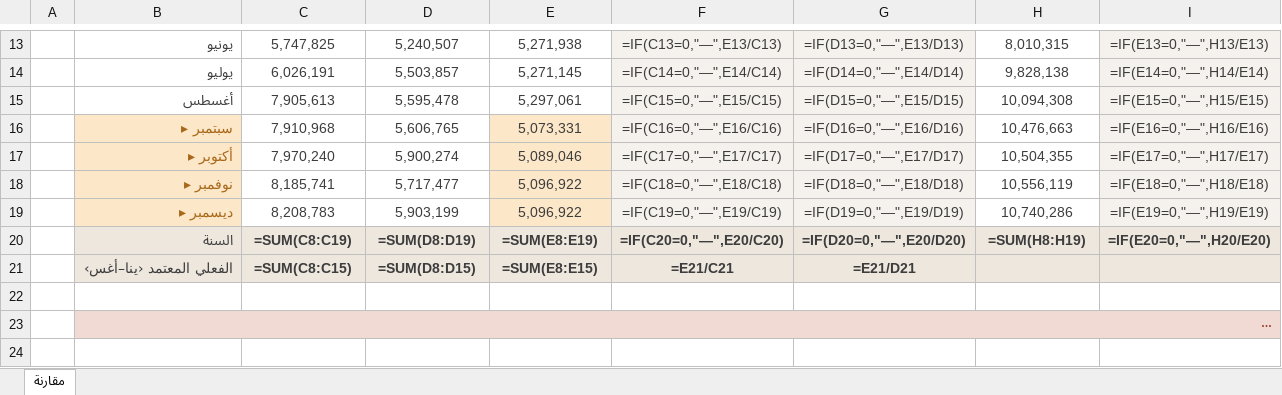
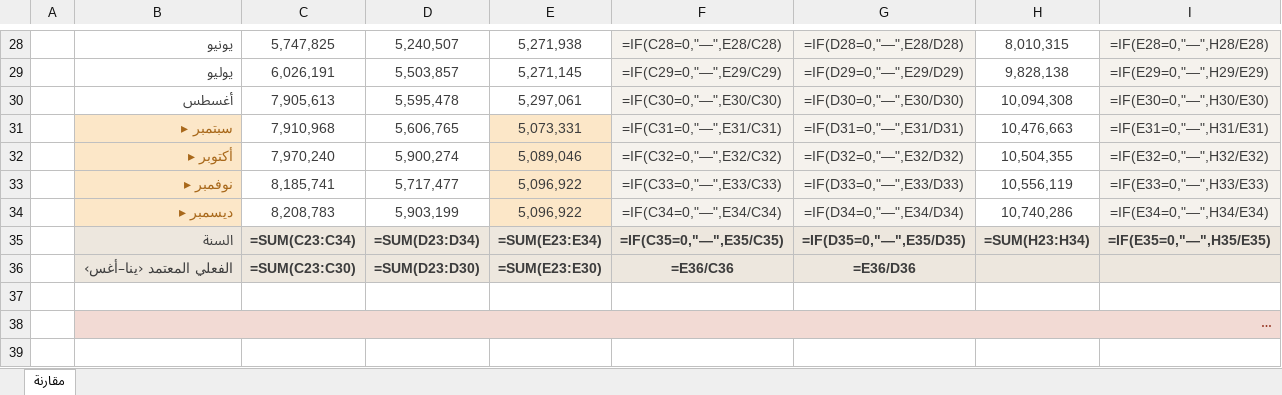
Before and after one commit to darbstations/khadija, an Excel workbook: docs/مقارنة-المخطط-والفعلي-والموازنة.xlsx, sheet مقارنة, drawn as a sheet; only a part is shown, gaps mark what is left out; long unchanged cells end in …; values as stored, in another font and other column widths than the file's, no borders; formulas without a stored value are shown as written; removed rows and columns are numbered as before the commit, all else as after; the diff covers the shown part only; the diff names each change by its address in the sheet, - before the commit and + after, or states it on an @@ line.

```diff
--- a/docs/مقارنة-المخطط-والفعلي-والموازنة.xlsx (sheet مقارنة)
+++ b/docs/مقارنة-المخطط-والفعلي-والموازنة.xlsx (sheet مقارنة)
-F28: =IF(C13=0,"—",E13/C13)
+F28: =IF(C28=0,"—",E28/C28)
-G28: =IF(D13=0,"—",E13/D13)
+G28: =IF(D28=0,"—",E28/D28)
-I28: =IF(E13=0,"—",H13/E13)
+I28: =IF(E28=0,"—",H28/E28)
-F29: =IF(C14=0,"—",E14/C14)
+F29: =IF(C29=0,"—",E29/C29)
-G29: =IF(D14=0,"—",E14/D14)
+G29: =IF(D29=0,"—",E29/D29)
-I29: =IF(E14=0,"—",H14/E14)
+I29: =IF(E29=0,"—",H29/E29)
-F30: =IF(C15=0,"—",E15/C15)
+F30: =IF(C30=0,"—",E30/C30)
-G30: =IF(D15=0,"—",E15/D15)
+G30: =IF(D30=0,"—",E30/D30)
-I30: =IF(E15=0,"—",H15/E15)
+I30: =IF(E30=0,"—",H30/E30)
-F31: =IF(C16=0,"—",E16/C16)
+F31: =IF(C31=0,"—",E31/C31)
-G31: =IF(D16=0,"—",E16/D16)
+G31: =IF(D31=0,"—",E31/D31)
-I31: =IF(E16=0,"—",H16/E16)
+I31: =IF(E31=0,"—",H31/E31)
-F32: =IF(C17=0,"—",E17/C17)
+F32: =IF(C32=0,"—",E32/C32)
-G32: =IF(D17=0,"—",E17/D17)
+G32: =IF(D32=0,"—",E32/D32)
-I32: =IF(E17=0,"—",H17/E17)
+I32: =IF(E32=0,"—",H32/E32)
-F33: =IF(C18=0,"—",E18/C18)
+F33: =IF(C33=0,"—",E33/C33)
-G33: =IF(D18=0,"—",E18/D18)
+G33: =IF(D33=0,"—",E33/D33)
-I33: =IF(E18=0,"—",H18/E18)
+I33: =IF(E33=0,"—",H33/E33)
-F34: =IF(C19=0,"—",E19/C19)
+F34: =IF(C34=0,"—",E34/C34)
-G34: =IF(D19=0,"—",E19/D19)
+G34: =IF(D34=0,"—",E34/D34)
-I34: =IF(E19=0,"—",H19/E19)
+I34: =IF(E34=0,"—",H34/E34)
-row 20:  | السنة | =SUM(C8:C19) | =SUM(D8:D19) | =SUM(E8:E19) | =IF(C20=0,"—",E20/C20) | =IF(D20=0,"—",E20/D20) | =SUM(H8:H19) | =IF(E20=0,"—",H20/E20)
-row 21:  | الفعلي المعتمد ‹ينا–أغس› | =SUM(C8:C15) | =SUM(D8:D15) | =SUM(E8:E15) | =E21/C21 | =E21/D21
+row 35:  | السنة | =SUM(C23:C34) | =SUM(D23:D34) | =SUM(E23:E34) | =IF(C35=0,"—",E35/C35) | =IF(D35=0,"—",E35/D35) | =SUM(H23:H34) | =IF(E35=0,"—",H35/E35)
+row 36:  | الفعلي المعتمد ‹ينا–أغس› | =SUM(C23:C30) | =SUM(D23:D30) | =SUM(E23:E30) | =E36/C36 | =E36/D36
```
Also changed, not shown: 15 added rows and 103 edited cells elsewhere in this sheet, 1 other file.
